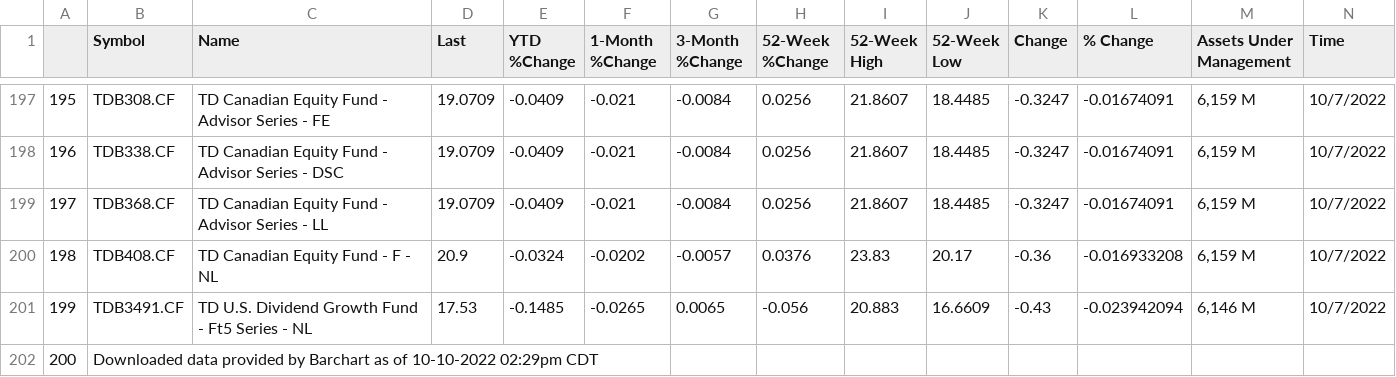
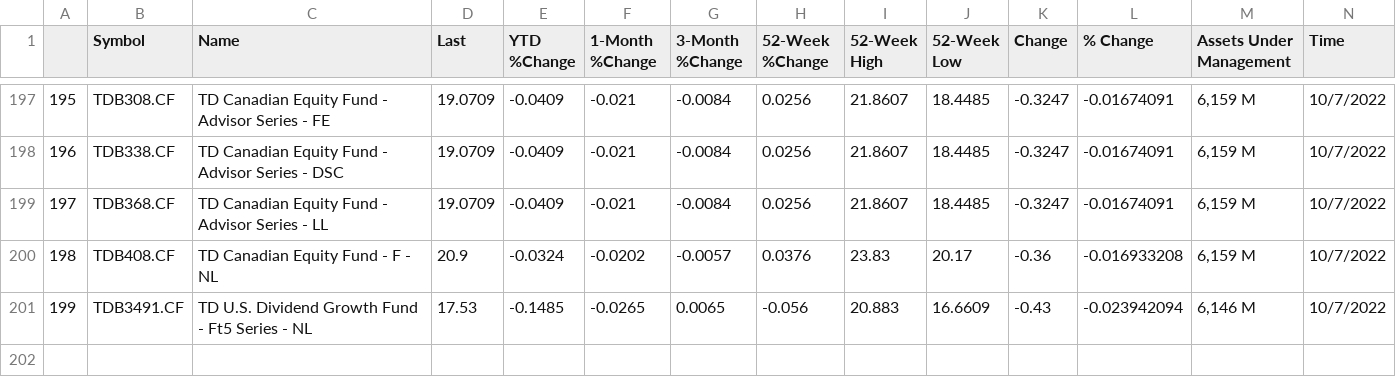
Before and after one commit to Edward0728/RoboAdvisor_4FD3, a CSV file: Investment_Data/all_funds_data.csv, drawn as a sheet; only a part is shown, gaps mark what is left out; rows hold the shown columns only; the diff names each change by its address in the sheet, - before the commit and + after, or states it on an @@ line.

```diff
--- a/Investment_Data/all_funds_data.csv
+++ b/Investment_Data/all_funds_data.csv
-row 202: 200 | Downloaded data provided by Barchart as of 10-10-2022 02:29pm CDT
```
Also changed, not shown: 15 other files.
